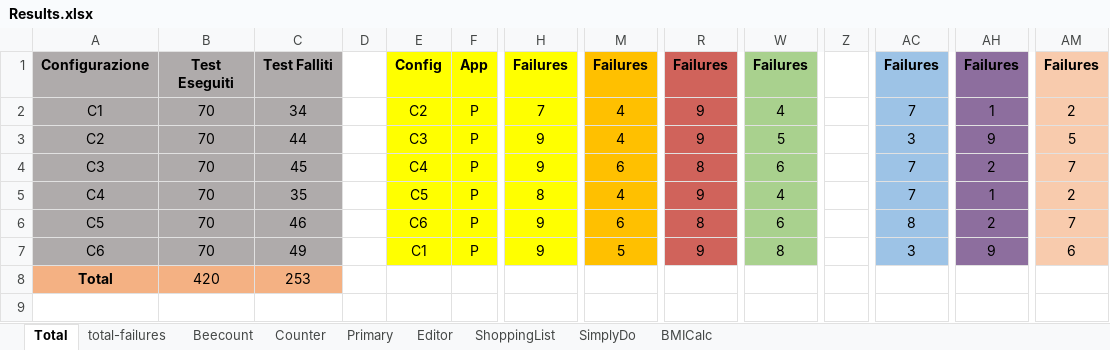
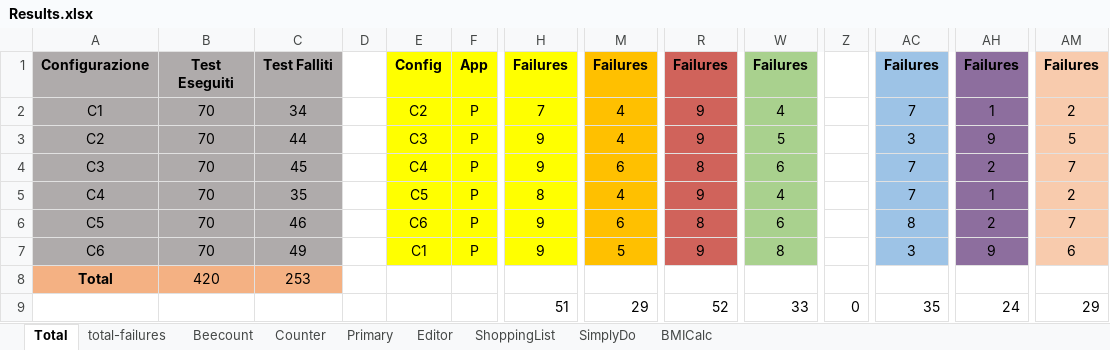
Before and after one commit to federicaventriglia/EspressoTests, an Excel workbook: Results/Results.xlsx, sheet Total, drawn as a sheet; only a part is shown, gaps mark what is left out; values as stored, in another font and other column widths than the file's, no borders; charts and pictures not drawn; rows hold the shown columns only; the diff names each change by its address in the sheet, - before the commit and + after, or states it on an @@ line.

```diff
--- a/Results/Results.xlsx (sheet Total)
+++ b/Results/Results.xlsx (sheet Total)
+row 9:  |  |  |  |  |  | 51 | 29 | 52 | 33 | 0 | 35 | 24 | 29
```
Also changed, not shown: 39 other files.
